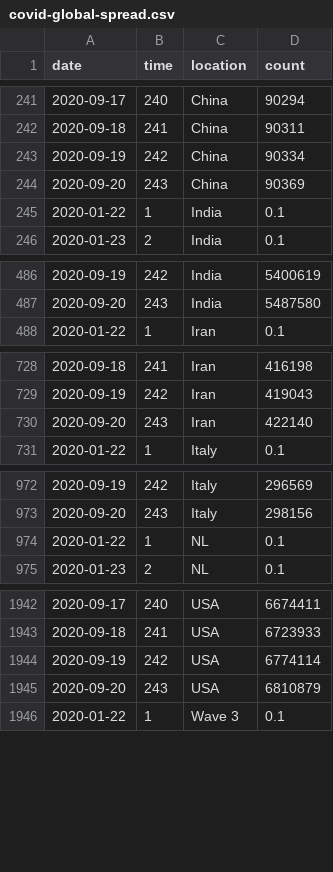
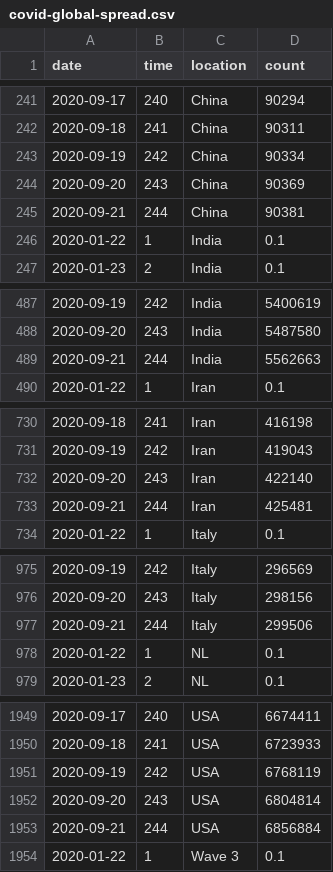
Before and after one commit to robhanssen/covid-19, a CSV file: data/covid-global-spread.csv, drawn as a sheet; only a part is shown, gaps mark what is left out; the diff covers the shown part only.

```diff
--- a/data/covid-global-spread.csv
+++ b/data/covid-global-spread.csv
@@ -244,2 +244,3 @@ date,time,location,count
 2020-09-20,243,China,90369
+2020-09-21,244,China,90381
 2020-01-22,1,India,0.1
@@ -487,2 +488,3 @@ date,time,location,count
 2020-09-20,243,India,5487580
+2020-09-21,244,India,5562663
 2020-01-22,1,Iran,0.1
@@ -730,2 +732,3 @@ date,time,location,count
 2020-09-20,243,Iran,422140
+2020-09-21,244,Iran,425481
 2020-01-22,1,Italy,0.1
@@ -973,2 +976,3 @@ date,time,location,count
 2020-09-20,243,Italy,298156
+2020-09-21,244,Italy,299506
 2020-01-22,1,NL,0.1
@@ -1943,4 +1950,5 @@ date,time,location,count
 2020-09-18,241,USA,6723933
-2020-09-19,242,USA,6774114
-2020-09-20,243,USA,6810879
+2020-09-19,242,USA,6768119
+2020-09-20,243,USA,6804814
+2020-09-21,244,USA,6856884
 2020-01-22,1,Wave 3,0.1
```
Also changed, not shown: 4 added rows elsewhere in this file, data/covid-global-deaths.csv, data/covid-sc-deaths.csv, 21 other files.
